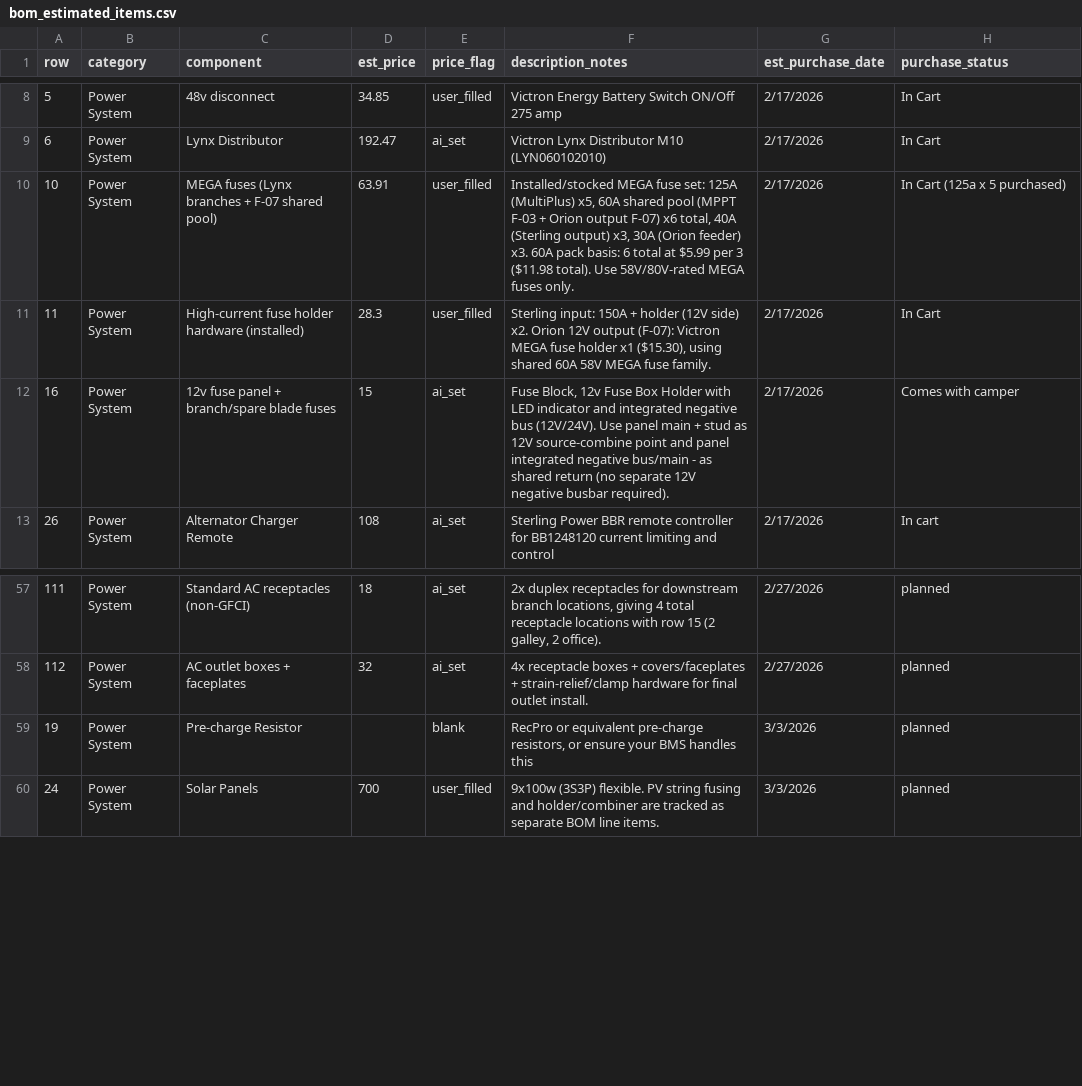
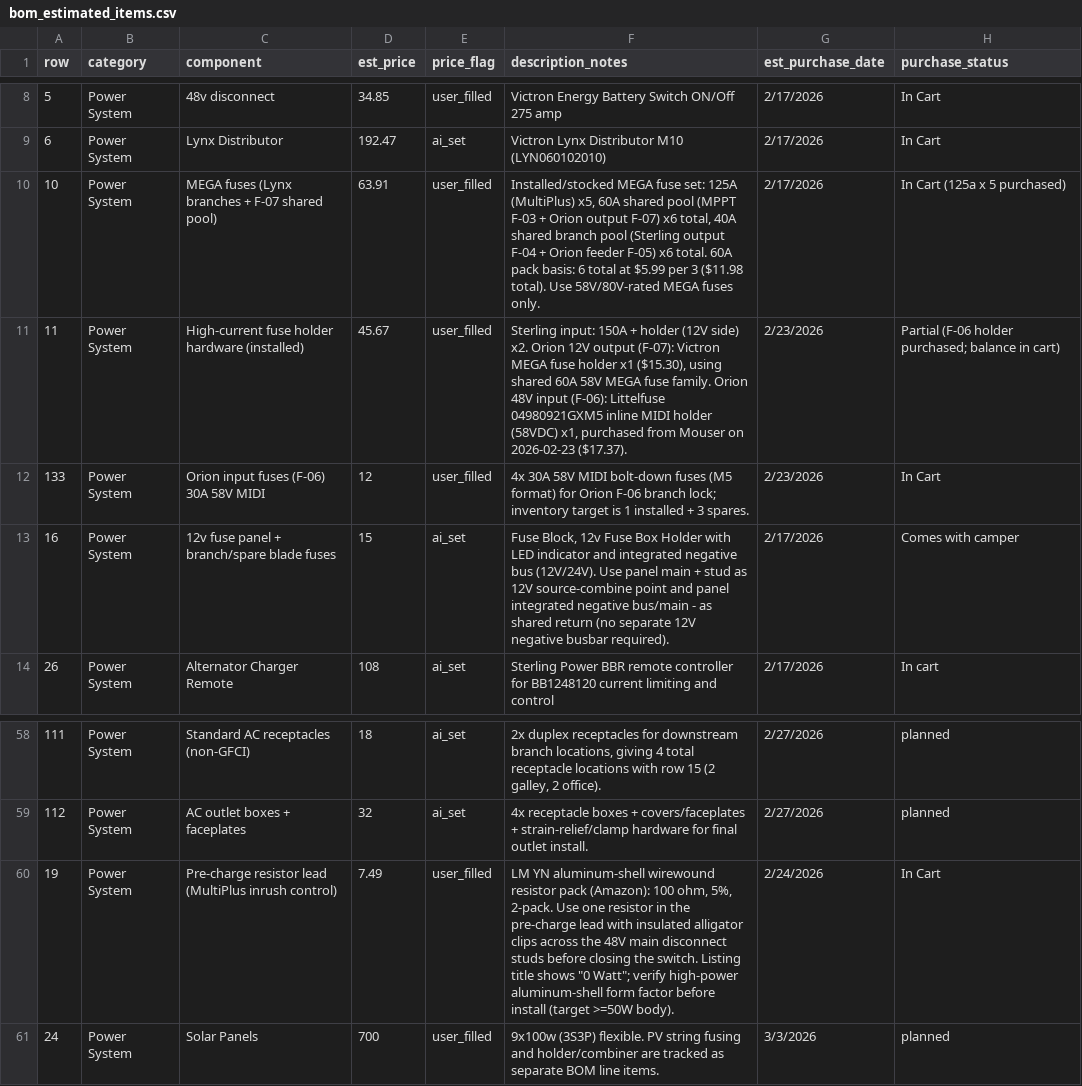
Before and after one commit to DataDaneDev/HiatusBuild, a CSV file: bom/bom_estimated_items.csv, drawn as a sheet; only a part is shown, gaps mark what is left out.

Commit message:
Multiple 48v Solar Configs mapped

```diff
--- a/bom/bom_estimated_items.csv
+++ b/bom/bom_estimated_items.csv
@@ -9,4 +9,5 @@ row,category,component,est_price,price_flag,description_notes,est_purchase_date,
 6,Power System,Lynx Distributor,192.47,ai_set,Victron Lynx Distributor M10 (LYN060102010),2/17/2026,In Cart
-10,Power System,MEGA fuses (Lynx branches + F-07 shared pool),63.91,user_filled,"Installed/stocked MEGA fuse set: 125A (MultiPlus) x5, 60A shared pool (MPPT F-03 + Orion output F-07) x6 total, 40A (Sterling output) x3, 30A (Orion feeder) x3. 60A pack basis: 6 total at $5.99 per 3 ($11.98 total). Use 58V/80V-rated MEGA fuses only.",2/17/2026,In Cart (125a x 5 purchased)
-11,Power System,High-current fuse holder hardware (installed),28.3,user_filled,"Sterling input: 150A + holder (12V side) x2. Orion 12V output (F-07): Victron MEGA fuse holder x1 ($15.30), using shared 60A 58V MEGA fuse family.",2/17/2026,In Cart
+10,Power System,MEGA fuses (Lynx branches + F-07 shared pool),63.91,user_filled,"Installed/stocked MEGA fuse set: 125A (MultiPlus) x5, 60A shared pool (MPPT F-03 + Orion output F-07) x6 total, 40A shared branch pool (Sterling output F-04 + Orion feeder F-05) x6 total. 60A pack basis: 6 total at $5.99 per 3 ($11.98 total). Use 58V/80V-rated MEGA fuses only.",2/17/2026,In Cart (125a x 5 purchased)
+11,Power System,High-current fuse holder hardware (installed),45.67,user_filled,"Sterling input: 150A + holder (12V side) x2. Orion 12V output (F-07): Victron MEGA fuse holder x1 ($15.30), using shared 60A 58V MEGA fuse family. Orion 48V input (F-06): Littelfuse 04980921GXM5 inline MIDI holder (58VDC) x1, purchased from Mouser on 2026-02-23 ($17.37).",2/23/2026,Partial (F-06 holder purchased; balance in cart)
+133,Power System,Orion input fuses (F-06) 30A 58V MIDI,12,user_filled,"4x 30A 58V MIDI bolt-down fuses (M5 format) for Orion F-06 branch lock; inventory target is 1 installed + 3 spares.",2/23/2026,In Cart
 16,Power System,12v fuse panel + branch/spare blade fuses,15,ai_set,"Fuse Block, 12v Fuse Box Holder with LED indicator and integrated negative bus (12V/24V). Use panel main + stud as 12V source-combine point and panel integrated negative bus/main - as shared return (no separate 12V negative busbar required).",2/17/2026,Comes with camper
@@ -58,3 +59,3 @@ row,category,component,est_price,price_flag,description_notes,est_purchase_date,
 112,Power System,AC outlet boxes + faceplates,32,ai_set,4x receptacle boxes + covers/faceplates + strain-relief/clamp hardware for final outlet install.,2/27/2026,planned
-19,Power System,Pre-charge Resistor,,blank,"RecPro or equivalent pre-charge resistors, or ensure your BMS handles this",3/3/2026,planned
+19,Power System,Pre-charge resistor lead (MultiPlus inrush control),7.49,user_filled,"LM YN aluminum-shell wirewound resistor pack (Amazon): 100 ohm, 5%, 2-pack. Use one resistor in the pre-charge lead with insulated alligator clips across the 48V main disconnect studs before closing the switch. Listing title shows ""0 Watt""; verify high-power aluminum-shell form factor before install (target >=50W body).",2/24/2026,In Cart
 24,Power System,Solar Panels,700,user_filled,9x100w (3S3P) flexible. PV string fusing and holder/combiner are tracked as separate BOM line items.,3/3/2026,planned
```
Also changed, not shown: 16 other files.
